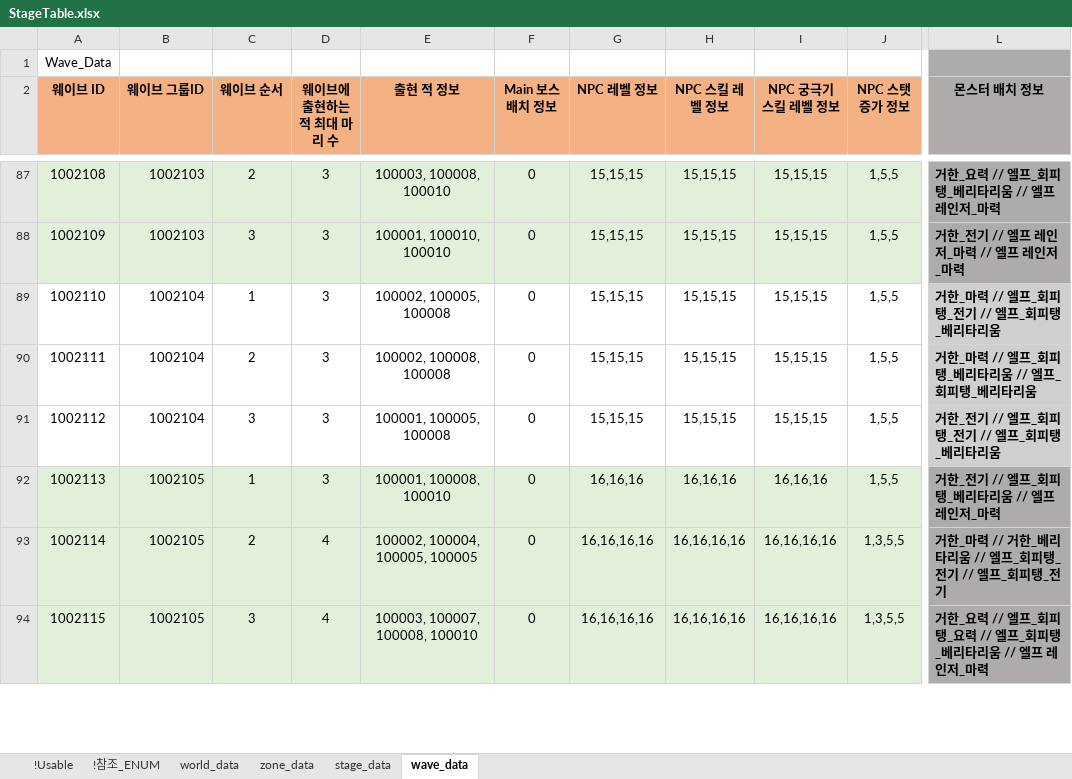
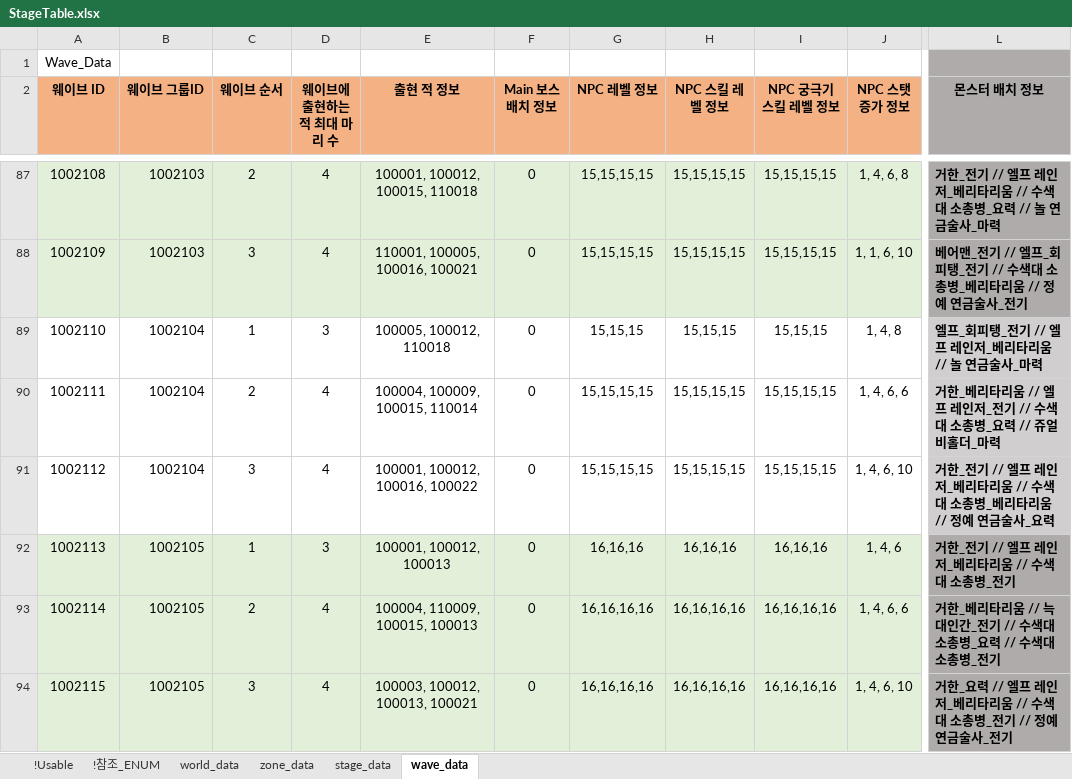
Before and after one commit to shanash/ZeroOne, an Excel workbook: Android/ExcelData/StageTable.xlsx, sheet wave_data, drawn as a sheet; only a part is shown, gaps mark what is left out; values as stored, in another font and other column widths than the file's, no borders; the diff covers the shown part only; the diff names each change by its address in the sheet, - before the commit and + after, or states it on an @@ line.

```diff
--- a/Android/ExcelData/StageTable.xlsx (sheet wave_data)
+++ b/Android/ExcelData/StageTable.xlsx (sheet wave_data)
-D87:D88 (웨이브에 출현하는 적 최대 마리 수): 3
+D87:D88 (웨이브에 출현하는 적 최대 마리 수): 4
-E87 (출현 적 정보): 100003, 100008, 100010
+E87 (출현 적 정보): 100001, 100012, 100015, 110018
-G87:G88 (NPC 레벨 정보): 15,15,15
+G87:G88 (NPC 레벨 정보): 15,15,15,15
-H87:H88 (NPC 스킬 레벨 정보): 15,15,15
+H87:H88 (NPC 스킬 레벨 정보): 15,15,15,15
-I87:I88 (NPC 궁극기 스킬 레벨 정보): 15,15,15
+I87:I88 (NPC 궁극기 스킬 레벨 정보): 15,15,15,15
-J87 (NPC 스탯 증가 정보): 1,5,5
+J87 (NPC 스탯 증가 정보): 1, 4, 6, 8
-L87 (몬스터 배치 정보): 거한_요력 // 엘프_회피탱_베리타리움 // 엘프 레인저_마력
+L87 (몬스터 배치 정보): 거한_전기 // 엘프 레인저_베리타리움 // 수색대 소총병_요력 // 놀 연금술사_마력
-E88 (출현 적 정보): 100001, 100010, 100010
+E88 (출현 적 정보): 110001, 100005, 100016, 100021
-J88 (NPC 스탯 증가 정보): 1,5,5
+J88 (NPC 스탯 증가 정보): 1, 1, 6, 10
-L88 (몬스터 배치 정보): 거한_전기 // 엘프 레인저_마력 // 엘프 레인저_마력
+L88 (몬스터 배치 정보): 베어맨_전기 // 엘프_회피탱_전기 // 수색대 소총병_베리타리움 // 정예 연금술사_전기
-E89 (출현 적 정보): 100002, 100005, 100008
+E89 (출현 적 정보): 100005, 100012, 110018
-J89 (NPC 스탯 증가 정보): 1,5,5
+J89 (NPC 스탯 증가 정보): 1, 4, 8
-L89 (몬스터 배치 정보): 거한_마력 // 엘프_회피탱_전기 // 엘프_회피탱_베리타리움
+L89 (몬스터 배치 정보): 엘프_회피탱_전기 // 엘프 레인저_베리타리움 // 놀 연금술사_마력
-D90:D91 (웨이브에 출현하는 적 최대 마리 수): 3
+D90:D91 (웨이브에 출현하는 적 최대 마리 수): 4
-E90 (출현 적 정보): 100002, 100008, 100008
+E90 (출현 적 정보): 100004, 100009, 100015, 110014
-G90:G91 (NPC 레벨 정보): 15,15,15
+G90:G91 (NPC 레벨 정보): 15,15,15,15
-H90:H91 (NPC 스킬 레벨 정보): 15,15,15
+H90:H91 (NPC 스킬 레벨 정보): 15,15,15,15
-I90:I91 (NPC 궁극기 스킬 레벨 정보): 15,15,15
+I90:I91 (NPC 궁극기 스킬 레벨 정보): 15,15,15,15
-J90 (NPC 스탯 증가 정보): 1,5,5
+J90 (NPC 스탯 증가 정보): 1, 4, 6, 6
-L90 (몬스터 배치 정보): 거한_마력 // 엘프_회피탱_베리타리움 // 엘프_회피탱_베리타리움
+L90 (몬스터 배치 정보): 거한_베리타리움 // 엘프 레인저_전기 // 수색대 소총병_요력 // 쥬얼 비홀더_마력
-E91 (출현 적 정보): 100001, 100005, 100008
+E91 (출현 적 정보): 100001, 100012, 100016, 100022
-J91 (NPC 스탯 증가 정보): 1,5,5
+J91 (NPC 스탯 증가 정보): 1, 4, 6, 10
-L91 (몬스터 배치 정보): 거한_전기 // 엘프_회피탱_전기 // 엘프_회피탱_베리타리움
+L91 (몬스터 배치 정보): 거한_전기 // 엘프 레인저_베리타리움 // 수색대 소총병_베리타리움 // 정예 연금술사_요력
-E92 (출현 적 정보): 100001, 100008, 100010
+E92 (출현 적 정보): 100001, 100012, 100013
-J92 (NPC 스탯 증가 정보): 1,5,5
+J92 (NPC 스탯 증가 정보): 1, 4, 6
-L92 (몬스터 배치 정보): 거한_전기 // 엘프_회피탱_베리타리움 // 엘프 레인저_마력
+L92 (몬스터 배치 정보): 거한_전기 // 엘프 레인저_베리타리움 // 수색대 소총병_전기
-E93 (출현 적 정보): 100002, 100004, 100005, 100005
+E93 (출현 적 정보): 100004, 110009, 100015, 100013
-J93 (NPC 스탯 증가 정보): 1,3,5,5
+J93 (NPC 스탯 증가 정보): 1, 4, 6, 6
-L93 (몬스터 배치 정보): 거한_마력 // 거한_베리타리움 // 엘프_회피탱_전기 // 엘프_회피탱_전기
+L93 (몬스터 배치 정보): 거한_베리타리움 // 늑대인간_전기 // 수색대 소총병_요력 // 수색대 소총병_전기
-E94 (출현 적 정보): 100003, 100007, 100008, 100010
+E94 (출현 적 정보): 100003, 100012, 100013, 100021
-J94 (NPC 스탯 증가 정보): 1,3,5,5
+J94 (NPC 스탯 증가 정보): 1, 4, 6, 10
-L94 (몬스터 배치 정보): …// 엘프_회피탱_요력 // 엘프_회피탱_베리타리움 // 엘프 레인저_마력
+L94 (몬스터 배치 정보): …// 엘프 레인저_베리타리움 // 수색대 소총병_전기 // 정예 연금술사_전기
```
Also changed, not shown: 158 edited cells elsewhere in this sheet, Android/ExcelData/PCSkillTable.xlsx, Android/ExcelData/StringTable.xlsx, 32 other files.
